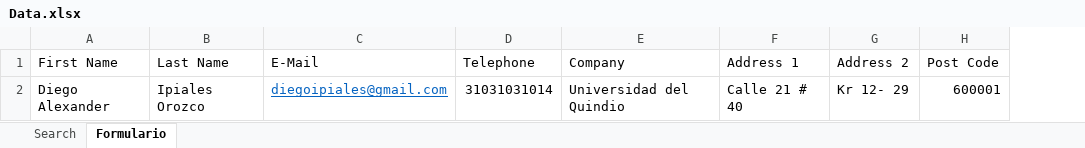
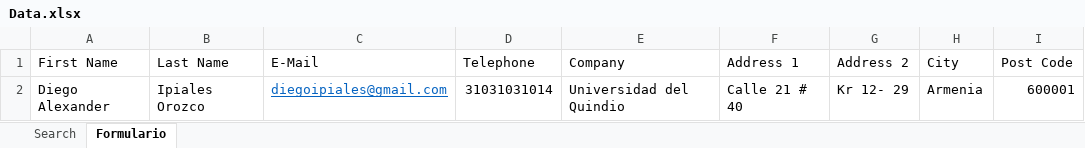
Before and after one commit to DIEGOALEXANER729/Reto_Tecnico-Sofka, an Excel workbook: Data.xlsx, sheet Formulario, drawn as a sheet; values as stored, in another font and other column widths than the file's, no borders; the diff names each change by its address in the sheet, - before the commit and + after, or states it on an @@ line.

```diff
--- a/Data.xlsx (sheet Formulario)
+++ b/Data.xlsx (sheet Formulario)
+column H (City), row 2: Armenia
```
Also changed, not shown: 19 other files.
